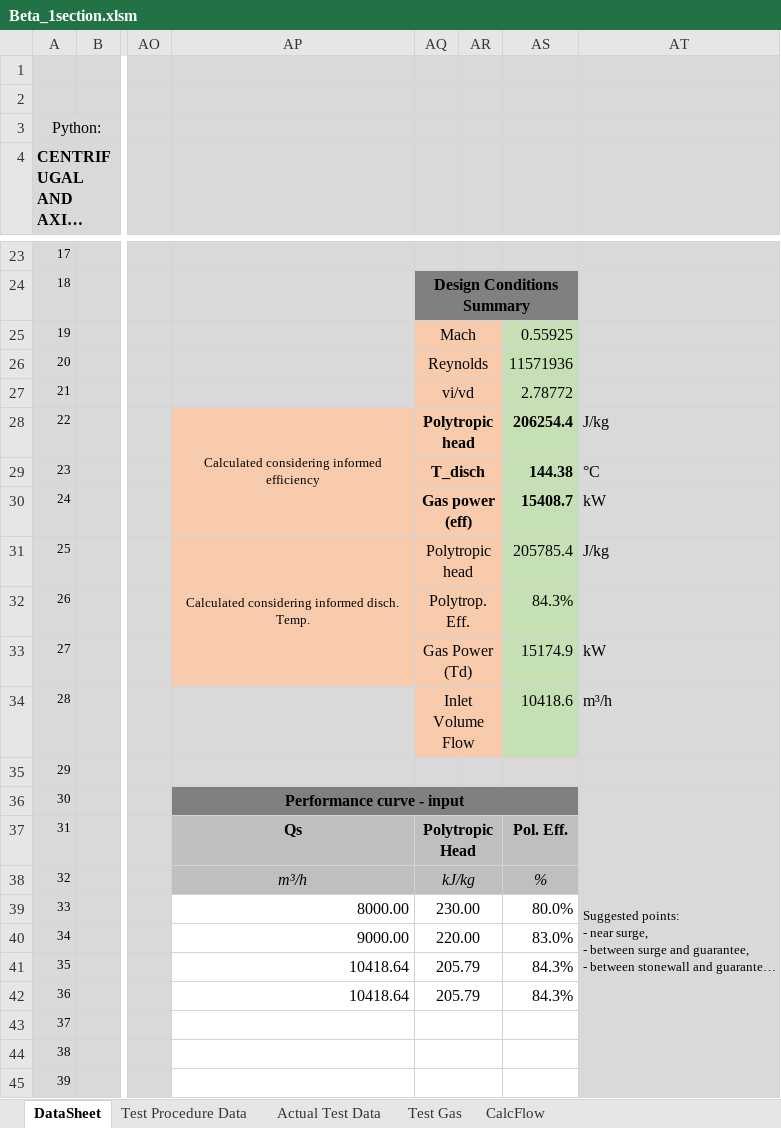
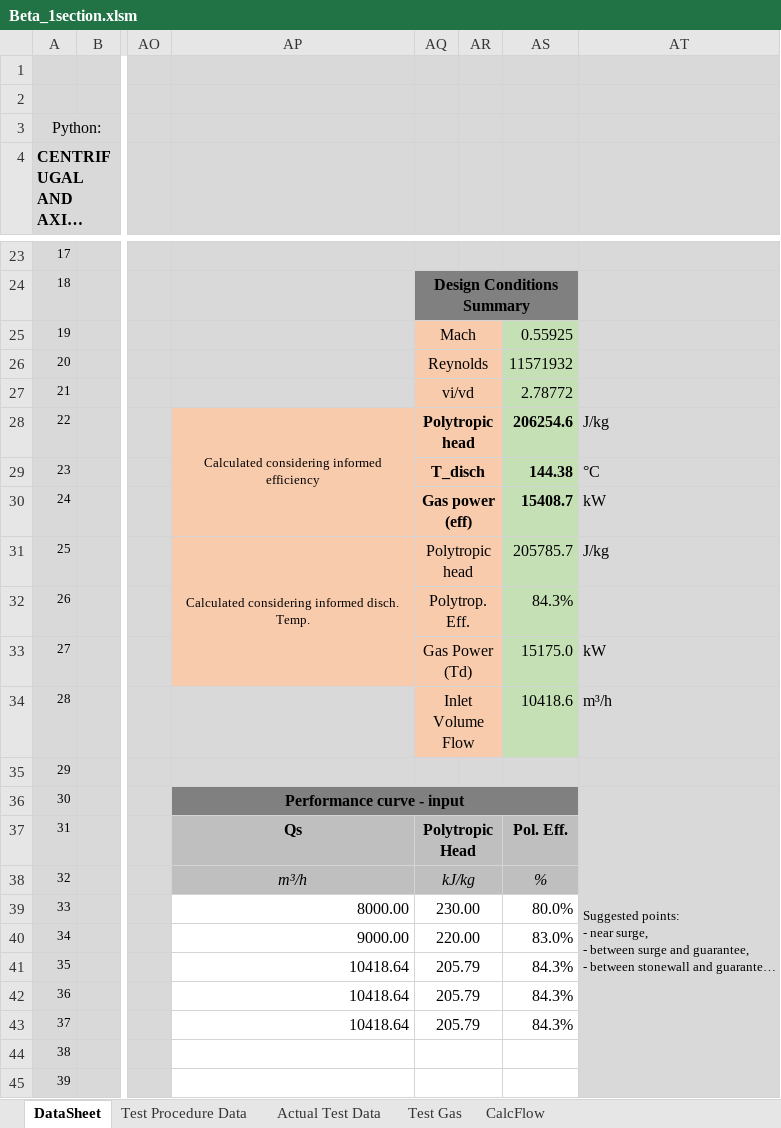
Before and after one commit to petrobras/ccp, an Excel workbook: scripts/Beta/Beta_1section.xlsm, sheet DataSheet, drawn as a sheet; only a part is shown, gaps mark what is left out; long unchanged cells end in …; values as stored, in another font and other column widths than the file's, no borders; charts and pictures not drawn; the diff names each change by its address in the sheet, - before the commit and + after, or states it on an @@ line.

```diff
--- a/scripts/Beta/Beta_1section.xlsm (sheet DataSheet)
+++ b/scripts/Beta/Beta_1section.xlsm (sheet DataSheet)
-AS26: 11571936
+AS26: 11571932
-AS28: 206254.4
+AS28: 206254.6
-AS31: 205785.4
+AS31: 205785.7
-AS33: 15174.9
+AS33: 15175.0
-AP43: (empty)
+AP43: 10418.64
-AQ43: (empty)
+AQ43: 205.79
-AS43: (empty)
+AS43: 84.3%
```
Also changed, not shown: sheet Actual Test Data, charts or pictures.
